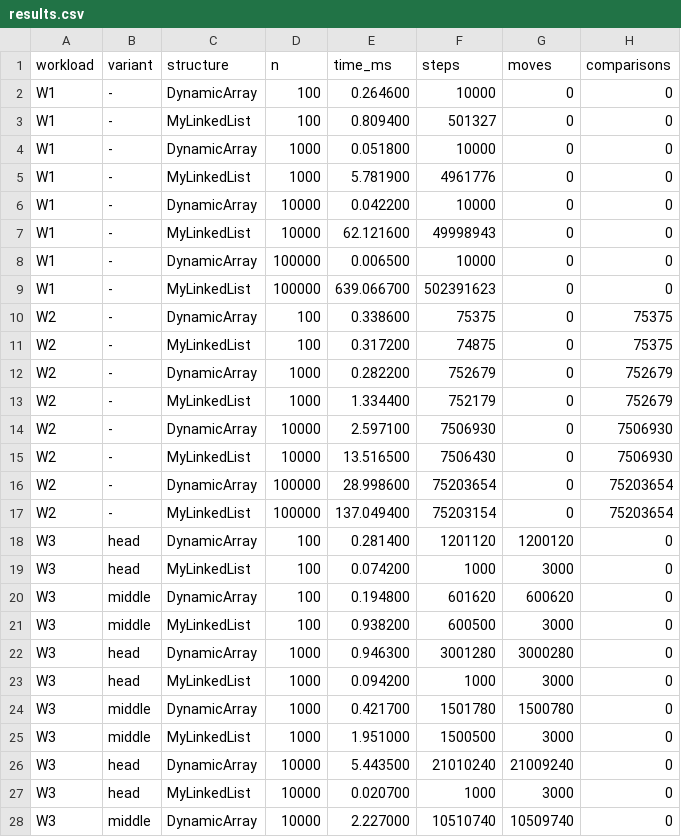
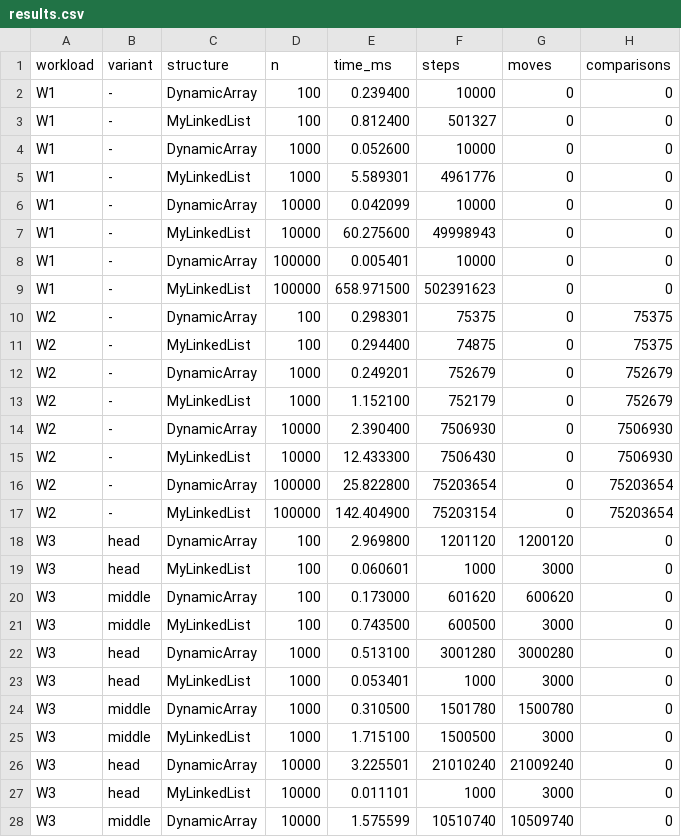
Before and after one commit to slumberkaizo-lgtm/DAA_Assignment2_YESSENALIYEV_ARYSTANALI_SE-2525, a CSV file: results/results.csv, drawn as a sheet; only a part is shown; the diff covers the shown part only.

```diff
--- a/results/results.csv
+++ b/results/results.csv
@@ -1,28 +1,28 @@
 workload,variant,structure,n,time_ms,steps,moves,comparisons
-W1,-,DynamicArray,100,0.264600,10000,0,0
-W1,-,MyLinkedList,100,0.809400,501327,0,0
-W1,-,DynamicArray,1000,0.051800,10000,0,0
-W1,-,MyLinkedList,1000,5.781900,4961776,0,0
-W1,-,DynamicArray,10000,0.042200,10000,0,0
-W1,-,MyLinkedList,10000,62.121600,49998943,0,0
-W1,-,DynamicArray,100000,0.006500,10000,0,0
-W1,-,MyLinkedList,100000,639.066700,502391623,0,0
-W2,-,DynamicArray,100,0.338600,75375,0,75375
-W2,-,MyLinkedList,100,0.317200,74875,0,75375
-W2,-,DynamicArray,1000,0.282200,752679,0,752679
-W2,-,MyLinkedList,1000,1.334400,752179,0,752679
-W2,-,DynamicArray,10000,2.597100,7506930,0,7506930
-W2,-,MyLinkedList,10000,13.516500,7506430,0,7506930
-W2,-,DynamicArray,100000,28.998600,75203654,0,75203654
-W2,-,MyLinkedList,100000,137.049400,75203154,0,75203654
-W3,head,DynamicArray,100,0.281400,1201120,1200120,0
-W3,head,MyLinkedList,100,0.074200,1000,3000,0
-W3,middle,DynamicArray,100,0.194800,601620,600620,0
-W3,middle,MyLinkedList,100,0.938200,600500,3000,0
-W3,head,DynamicArray,1000,0.946300,3001280,3000280,0
-W3,head,MyLinkedList,1000,0.094200,1000,3000,0
-W3,middle,DynamicArray,1000,0.421700,1501780,1500780,0
-W3,middle,MyLinkedList,1000,1.951000,1500500,3000,0
-W3,head,DynamicArray,10000,5.443500,21010240,21009240,0
-W3,head,MyLinkedList,10000,0.020700,1000,3000,0
-W3,middle,DynamicArray,10000,2.227000,10510740,10509740,0
+W1,-,DynamicArray,100,0.239400,10000,0,0
+W1,-,MyLinkedList,100,0.812400,501327,0,0
+W1,-,DynamicArray,1000,0.052600,10000,0,0
+W1,-,MyLinkedList,1000,5.589301,4961776,0,0
+W1,-,DynamicArray,10000,0.042099,10000,0,0
+W1,-,MyLinkedList,10000,60.275600,49998943,0,0
+W1,-,DynamicArray,100000,0.005401,10000,0,0
+W1,-,MyLinkedList,100000,658.971500,502391623,0,0
+W2,-,DynamicArray,100,0.298301,75375,0,75375
+W2,-,MyLinkedList,100,0.294400,74875,0,75375
+W2,-,DynamicArray,1000,0.249201,752679,0,752679
+W2,-,MyLinkedList,1000,1.152100,752179,0,752679
+W2,-,DynamicArray,10000,2.390400,7506930,0,7506930
+W2,-,MyLinkedList,10000,12.433300,7506430,0,7506930
+W2,-,DynamicArray,100000,25.822800,75203654,0,75203654
+W2,-,MyLinkedList,100000,142.404900,75203154,0,75203654
+W3,head,DynamicArray,100,2.969800,1201120,1200120,0
+W3,head,MyLinkedList,100,0.060601,1000,3000,0
+W3,middle,DynamicArray,100,0.173000,601620,600620,0
+W3,middle,MyLinkedList,100,0.743500,600500,3000,0
+W3,head,DynamicArray,1000,0.513100,3001280,3000280,0
+W3,head,MyLinkedList,1000,0.053401,1000,3000,0
+W3,middle,DynamicArray,1000,0.310500,1501780,1500780,0
+W3,middle,MyLinkedList,1000,1.715100,1500500,3000,0
+W3,head,DynamicArray,10000,3.225501,21010240,21009240,0
+W3,head,MyLinkedList,10000,0.011101,1000,3000,0
+W3,middle,DynamicArray,10000,1.575599,10510740,10509740,0
```
Also changed, not shown: 9 edited cells elsewhere in this file, 8 other files.
